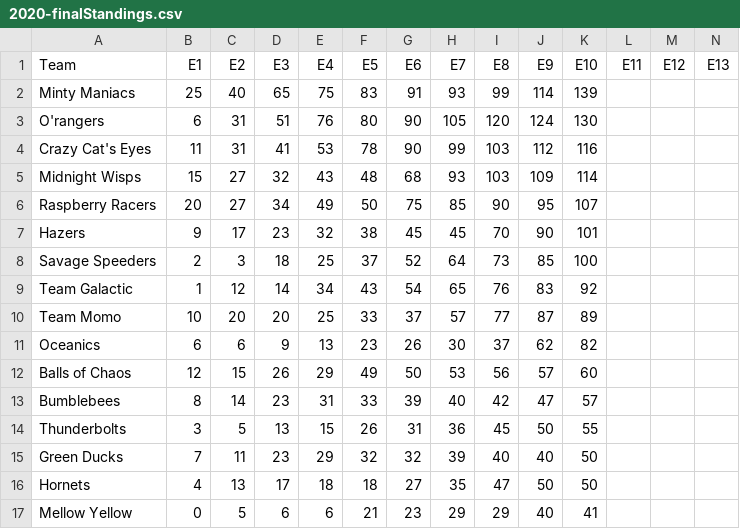
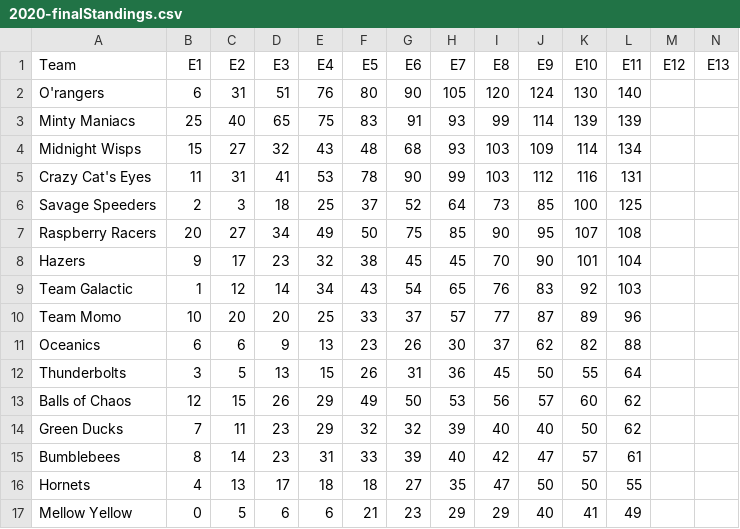
Before and after one commit to Leagify/JMR-stats, a CSV file: MarbleLeague/2020/2020-finalStandings.csv, drawn as a sheet; only a part is shown; removed rows and columns are numbered as before the commit, all else as after; rows hold the shown columns only; the diff names each change by its address in the sheet, - before the commit and + after, or states it on an @@ line.

Commit message:
adds event 11

```diff
--- a/MarbleLeague/2020/2020-finalStandings.csv
+++ b/MarbleLeague/2020/2020-finalStandings.csv
-row 2: Minty Maniacs | 25 | 40 | 65 | 75 | 83 | 91 | 93 | 99 | 114 | 139
-L2: (empty)
+L2: 140
-row 4: Crazy Cat's Eyes | 11 | 31 | 41 | 53 | 78 | 90 | 99 | 103 | 112 | 116
+row 3: Minty Maniacs | 25 | 40 | 65 | 75 | 83 | 91 | 93 | 99 | 114 | 139 | 139
-L4: (empty)
+L4: 134
+row 5: Crazy Cat's Eyes | 11 | 31 | 41 | 53 | 78 | 90 | 99 | 103 | 112 | 116 | 131
+row 6: Savage Speeders | 2 | 3 | 18 | 25 | 37 | 52 | 64 | 73 | 85 | 100 | 125
-L7: (empty)
+L7: 108
-L8: (empty)
+L8: 104
-row 8: Savage Speeders | 2 | 3 | 18 | 25 | 37 | 52 | 64 | 73 | 85 | 100
-L9: (empty)
+L9: 103
-L10: (empty)
+L10: 96
-L11: (empty)
+L11: 88
-row 12: Balls of Chaos | 12 | 15 | 26 | 29 | 49 | 50 | 53 | 56 | 57 | 60
-row 13: Bumblebees | 8 | 14 | 23 | 31 | 33 | 39 | 40 | 42 | 47 | 57
-L12: (empty)
+L12: 64
+row 13: Balls of Chaos | 12 | 15 | 26 | 29 | 49 | 50 | 53 | 56 | 57 | 60 | 62
-L14: (empty)
+L14: 62
+row 15: Bumblebees | 8 | 14 | 23 | 31 | 33 | 39 | 40 | 42 | 47 | 57 | 61
-L16: (empty)
+L16: 55
-L17: (empty)
+L17: 49
```
